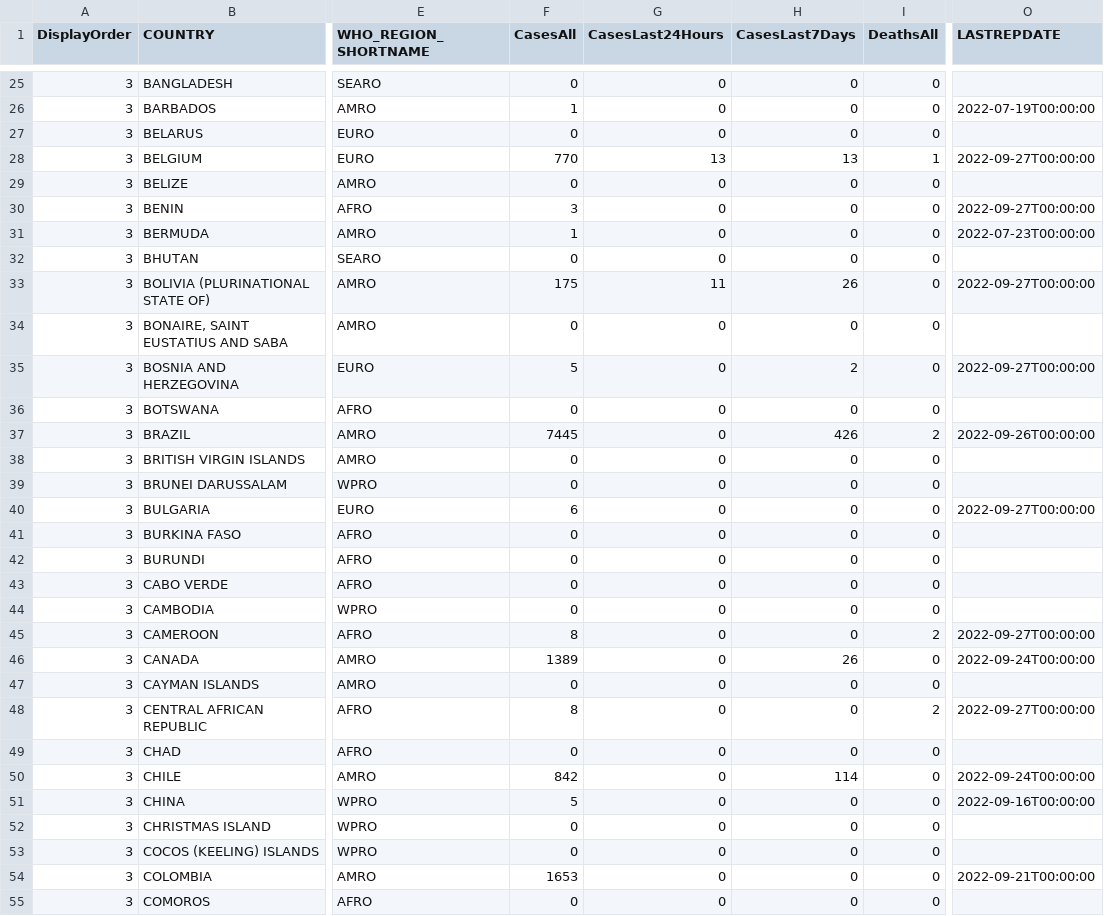
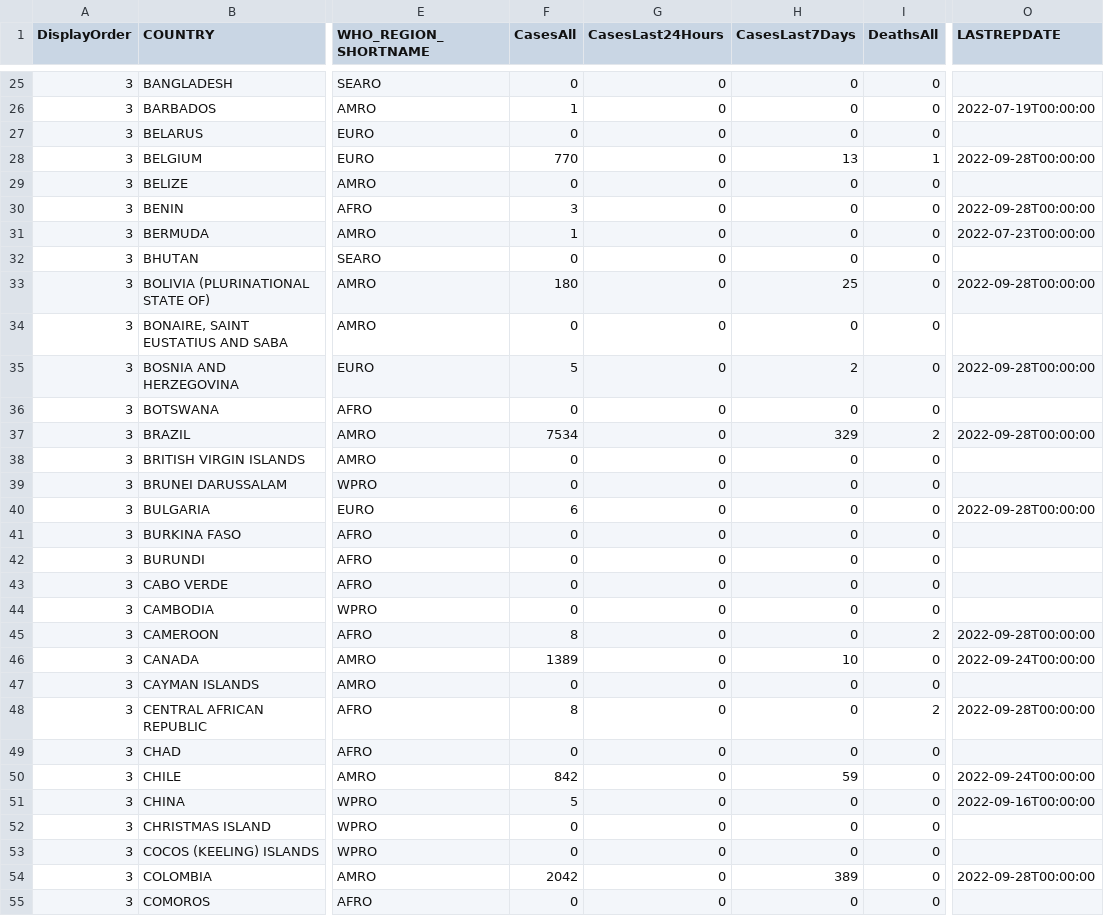
Before and after one commit to globaldothealth/monkeypox, a CSV file: who_latest.csv, drawn as a sheet; only a part is shown, gaps mark what is left out; the diff covers the shown part only; the diff names each change by its address in the sheet, - before the commit and + after, or states it on an @@ line.

```diff
--- a/who_latest.csv
+++ b/who_latest.csv
-G28 (CasesLast24Hours): 13
+G28 (CasesLast24Hours): 0
-O28 (LASTREPDATE): 2022-09-27T00:00:00
+O28 (LASTREPDATE): 2022-09-28T00:00:00
-O30 (LASTREPDATE): 2022-09-27T00:00:00
+O30 (LASTREPDATE): 2022-09-28T00:00:00
-F33 (CasesAll): 175
+F33 (CasesAll): 180
-G33 (CasesLast24Hours): 11
+G33 (CasesLast24Hours): 0
-H33 (CasesLast7Days): 26
+H33 (CasesLast7Days): 25
-O33 (LASTREPDATE): 2022-09-27T00:00:00
+O33 (LASTREPDATE): 2022-09-28T00:00:00
-O35 (LASTREPDATE): 2022-09-27T00:00:00
+O35 (LASTREPDATE): 2022-09-28T00:00:00
-F37 (CasesAll): 7445
+F37 (CasesAll): 7534
-H37 (CasesLast7Days): 426
+H37 (CasesLast7Days): 329
-O37 (LASTREPDATE): 2022-09-26T00:00:00
+O37 (LASTREPDATE): 2022-09-28T00:00:00
-O40 (LASTREPDATE): 2022-09-27T00:00:00
+O40 (LASTREPDATE): 2022-09-28T00:00:00
-O45 (LASTREPDATE): 2022-09-27T00:00:00
+O45 (LASTREPDATE): 2022-09-28T00:00:00
-H46 (CasesLast7Days): 26
+H46 (CasesLast7Days): 10
-O48 (LASTREPDATE): 2022-09-27T00:00:00
+O48 (LASTREPDATE): 2022-09-28T00:00:00
-H50 (CasesLast7Days): 114
+H50 (CasesLast7Days): 59
-F54 (CasesAll): 1653
+F54 (CasesAll): 2042
-H54 (CasesLast7Days): 0
+H54 (CasesLast7Days): 389
-O54 (LASTREPDATE): 2022-09-21T00:00:00
+O54 (LASTREPDATE): 2022-09-28T00:00:00
```
Also changed, not shown: 123 edited cells elsewhere in this file.
